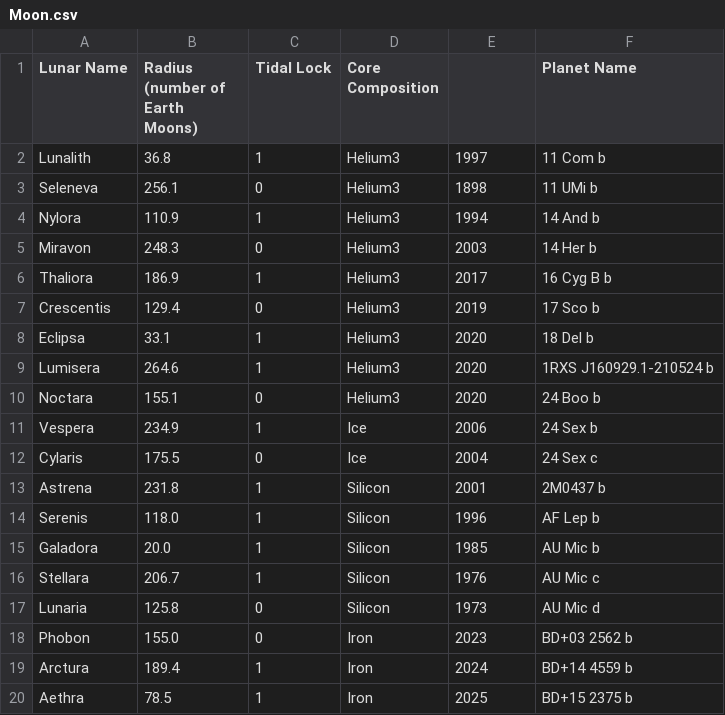
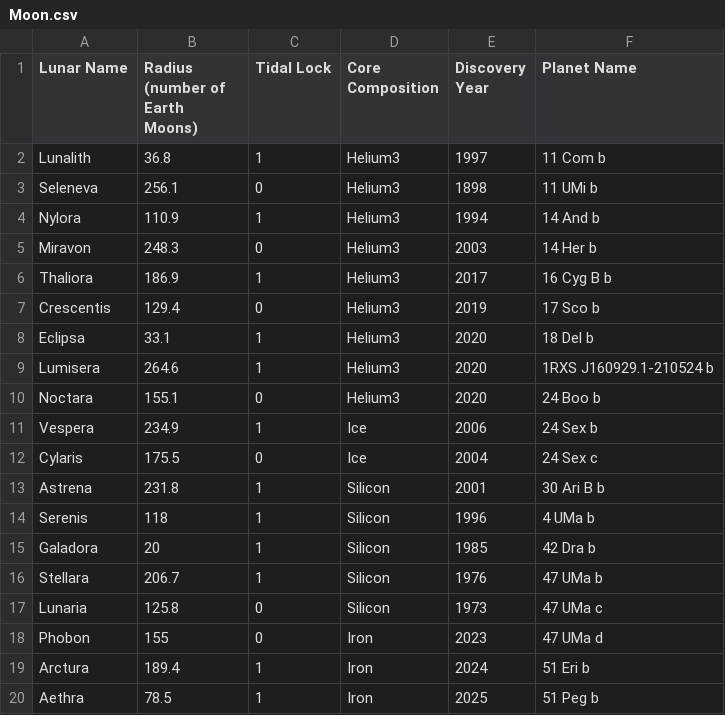
Before and after one commit to CdrePuddles/Spacify, a CSV file: Data/Moon.csv, drawn as a sheet.

```diff
--- a/Data/Moon.csv
+++ b/Data/Moon.csv
@@ -1,3 +1,3 @@
-Lunar Name,"Radius
-(number of Earth Moons)",Tidal Lock,Core Composition,,Planet Name
+Lunar Name,"Radius
+(number of Earth Moons)",Tidal Lock,Core Composition,Discovery Year,Planet Name
 Lunalith,36.8,1,Helium3,1997,11 Com b
@@ -13,9 +13,9 @@ Vespera,234.9,1,Ice,2006,24 Sex b
 Cylaris,175.5,0,Ice,2004,24 Sex c
-Astrena,231.8,1,Silicon,2001,2M0437 b
-Serenis,118.0,1,Silicon,1996,AF Lep b
-Galadora,20.0,1,Silicon,1985,AU Mic b
-Stellara,206.7,1,Silicon,1976,AU Mic c
-Lunaria,125.8,0,Silicon,1973,AU Mic d
-Phobon,155.0,0,Iron,2023,BD+03 2562 b
-Arctura,189.4,1,Iron,2024,BD+14 4559 b
-Aethra,78.5,1,Iron,2025,BD+15 2375 b
+Astrena,231.8,1,Silicon,2001,30 Ari B b
+Serenis,118,1,Silicon,1996,4 UMa b
+Galadora,20,1,Silicon,1985,42 Dra b
+Stellara,206.7,1,Silicon,1976,47 UMa b
+Lunaria,125.8,0,Silicon,1973,47 UMa c
+Phobon,155,0,Iron,2023,47 UMa d
+Arctura,189.4,1,Iron,2024,51 Eri b
+Aethra,78.5,1,Iron,2025,51 Peg b
```
Also changed, not shown: Data/Galaxy.csv, Data/Orbits_Planet.csv, 13 other files.
